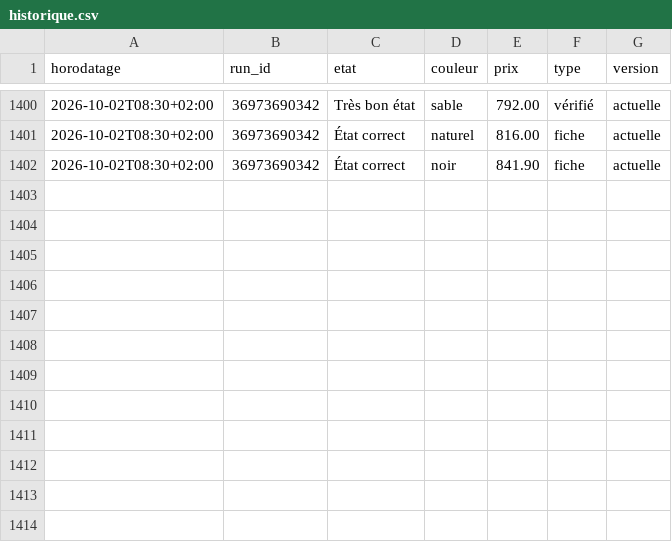
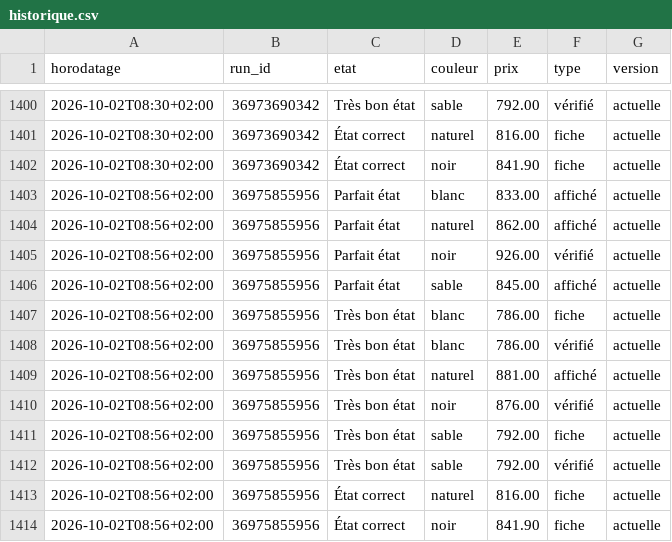
Before and after one commit to al37hajj/veille-backmarket, a CSV file: historique.csv, drawn as a sheet; only a part is shown, gaps mark what is left out.

```diff
--- a/historique.csv
+++ b/historique.csv
@@ -1402 +1402,13 @@ horodatage,run_id,etat,couleur,prix,type,version
 2026-10-02T08:30+02:00,36973690342,État correct,noir,841.90,fiche,actuelle
+2026-10-02T08:56+02:00,36975855956,Parfait état,blanc,833.00,affiché,actuelle
+2026-10-02T08:56+02:00,36975855956,Parfait état,naturel,862.00,affiché,actuelle
+2026-10-02T08:56+02:00,36975855956,Parfait état,noir,926.00,vérifié,actuelle
+2026-10-02T08:56+02:00,36975855956,Parfait état,sable,845.00,affiché,actuelle
+2026-10-02T08:56+02:00,36975855956,Très bon état,blanc,786.00,fiche,actuelle
+2026-10-02T08:56+02:00,36975855956,Très bon état,blanc,786.00,vérifié,actuelle
+2026-10-02T08:56+02:00,36975855956,Très bon état,naturel,881.00,affiché,actuelle
+2026-10-02T08:56+02:00,36975855956,Très bon état,noir,876.00,vérifié,actuelle
+2026-10-02T08:56+02:00,36975855956,Très bon état,sable,792.00,fiche,actuelle
+2026-10-02T08:56+02:00,36975855956,Très bon état,sable,792.00,vérifié,actuelle
+2026-10-02T08:56+02:00,36975855956,État correct,naturel,816.00,fiche,actuelle
+2026-10-02T08:56+02:00,36975855956,État correct,noir,841.90,fiche,actuelle
```
